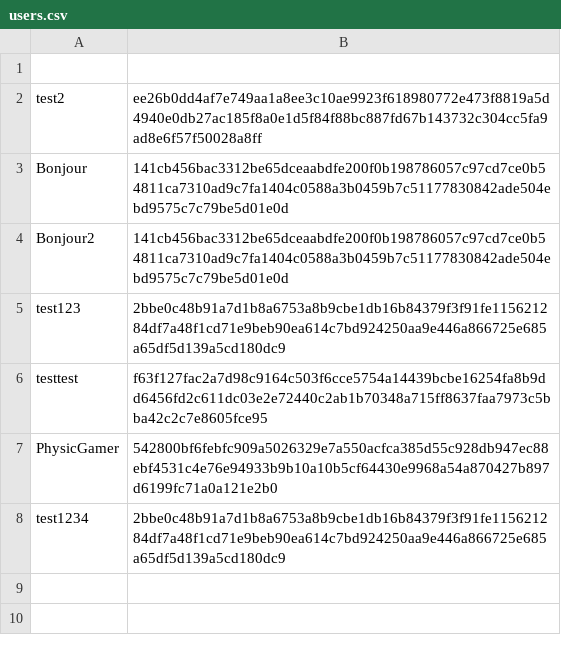
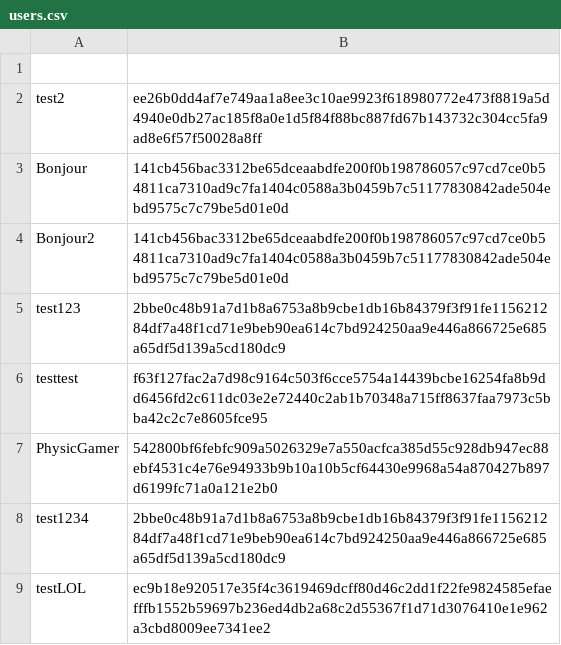
Before and after one commit to PhysicDev/PROJECTWEB, a CSV file: data/users.csv, drawn as a sheet.

```diff
--- a/data/users.csv
+++ b/data/users.csv
@@ -8 +8,2 @@ PhysicGamer|542800bf6febfc909a5026329e7a550acfca385d55c928db947ec88ebf4531c4e76e
 test1234|2bbe0c48b91a7d1b8a6753a8b9cbe1db16b84379f3f91fe115621284df7a48f1cd71e9beb90ea614c7bd924250aa9e446a866725e685a65df5d139a5cd180dc9
+testLOL|ec9b18e920517e35f4c3619469dcff80d46c2dd1f22fe9824585efaefffb1552b59697b236ed4db2a68c2d55367f1d71d3076410e1e962a3cbd8009ee7341ee2
```
Also changed, not shown: 2 other files.
